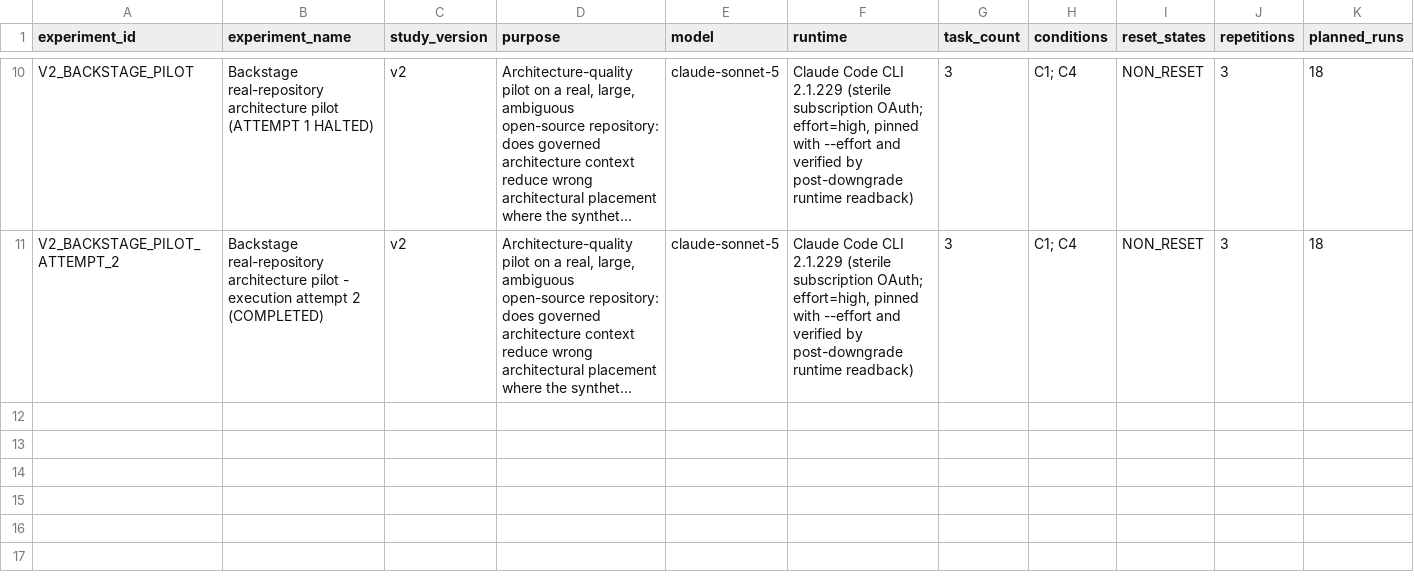
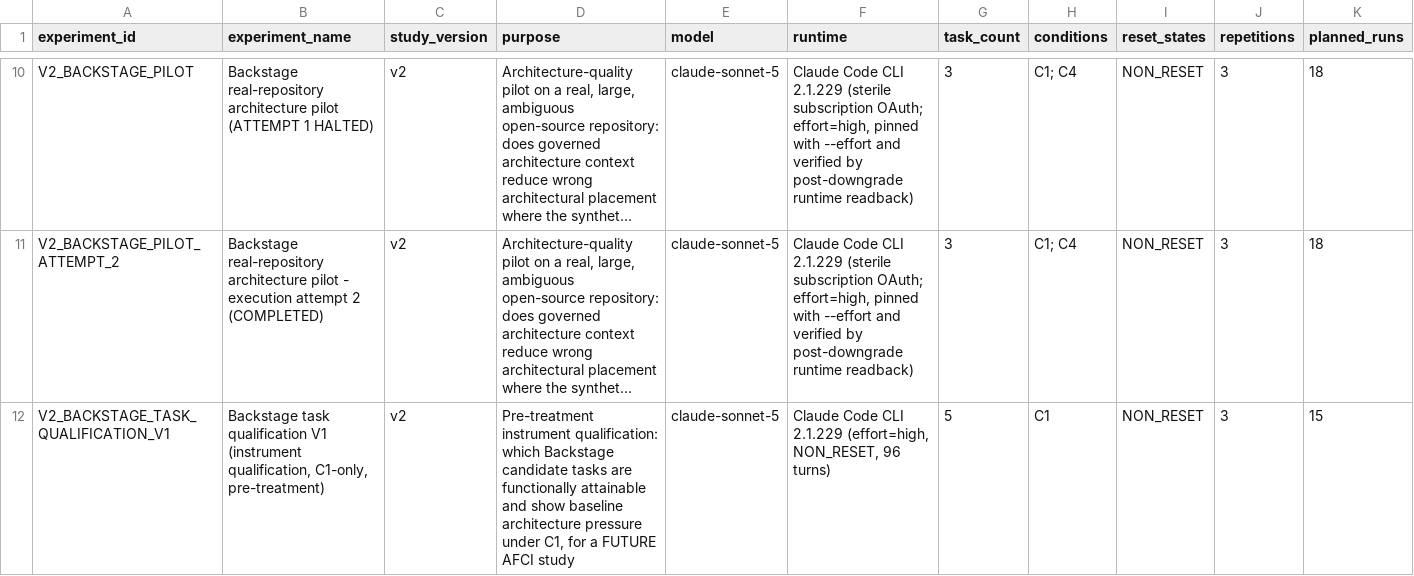
Before and after one commit to thakkarkeyur/afci-bench, a CSV file: study-results/AFCI_MASTER_EXPERIMENT_REGISTRY.csv, drawn as a sheet; only a part is shown, gaps mark what is left out; long unchanged cells end in …; rows hold the shown columns only; the diff names each change by its address in the sheet, - before the commit and + after, or states it on an @@ line.

Commit message:
study(backstage): execute task qualification V1 in full and record the result
AFCI_BACKSTAGE_TASK_QUALIFICATION_V1 (SL-V2-BACKSTAGE-TQ-01) is COMPLETE.
Instrument qualification, C1 only, pre-treatment: no C4, no architecture packet,
no treatment effect, and none of it is AFCI treatment evidence. Backstage
Attempts 1 and 2 are unchanged, not rescored and not pooled; their run
artifacts were re-verified against the pre-phase snapshot after observation 15.

All 15 C1 observations ran in the frozen order and all 15 are valid final
observations, every one FUNCTIONAL_VALID. The frozen rule:

  Q1 BTQ-T1R  FV 3/3  TV 0/3  MAX_TURNS 0/3  -> ARCHITECTURE_FLOOR_REJECT
  Q2 BTQ-T5   FV 3/3  TV 3/3  MAX_TURNS 2/3  -> QUALIFIED
  Q3 BTQ-C02  FV 3/3  TV 0/3  MAX_TURNS 1/3  -> ARCHITECTURE_FLOOR_REJECT
  Q4 BTQ-C04  FV 3/3  TV 0/3  MAX_TURNS 0/3  -> ARCHITECTURE_FLOOR_REJECT
  Q5 BTQ-C05  FV 3/3  TV 0/3  MAX_TURNS 0/3  -> ARCHITECTURE_FLOOR_REJECT

1 of 5 qualified: INSUFFICIENT QUALIFIED TASKS. The phase stops, with no
further mining. Every final observation had exactly one applicable opportunity
(15/15), so each zero is the legal placement made every time the decision arose
-- an architecture floor under C1, not an opportunity the instrument missed.
The T1 repair worked on the functional axis: 3/3 valid against 0/6 for the
original T1 in Attempt 2.

Deviation SL-V2-BACKSTAGE-TQ-01-D1: one attempt failed before its task was
delivered (host standby during workspace preparation, $0). The frozen gate
could not activate the cell's pre-authorised attempt-2 identity, because a
preparation failure writes no run record; a narrow Study-Lead-authorised path
re-derived WORKSPACE_PREPARATION_FAILED from the attempt's own artifacts, and
the cell completed on attempt 2. Before observation 1 the host's Claude Code
runtime was found replaced after the freeze and was restored to 2.1.229; every
delivered attempt read back 2.1.229, claude-sonnet-5 and validated effort, in
unique sessions. 4 network-preflight refusals fired before delivery, $0.

Provider cost $33.72 for the 15 final observations, $0.00 for the
infrastructure-invalid attempt. Master results 146 -> 162 rows, all 16 new rows
ineligible and labelled; eligible-for-analysis unchanged at 56. The decision's
pre-data text is unchanged; an execution note heads it. Backstage public
leakage validation: 33/33 files clean.

```diff
--- a/study-results/AFCI_MASTER_EXPERIMENT_REGISTRY.csv
+++ b/study-results/AFCI_MASTER_EXPERIMENT_REGISTRY.csv
+row 12: V2_BACKSTAGE_TASK_QUALIFICATION_V1 | Backstage task qualification V1 (instrument qualification, C1-only, pre-treatment) | v2 | Pre-treatment instrument qualification: which Backstage candidate tasks are functionally attainable and show baseline architecture pressure under C1, for a FUTURE AFCI study | claude-sonnet-5 | Claude Code CLI 2.1.229 (effort=high, NON_RESET, 96 turns) | 5 | C1 | NON_RESET | 3 | 15
```
Also changed, not shown: 8 other files.
